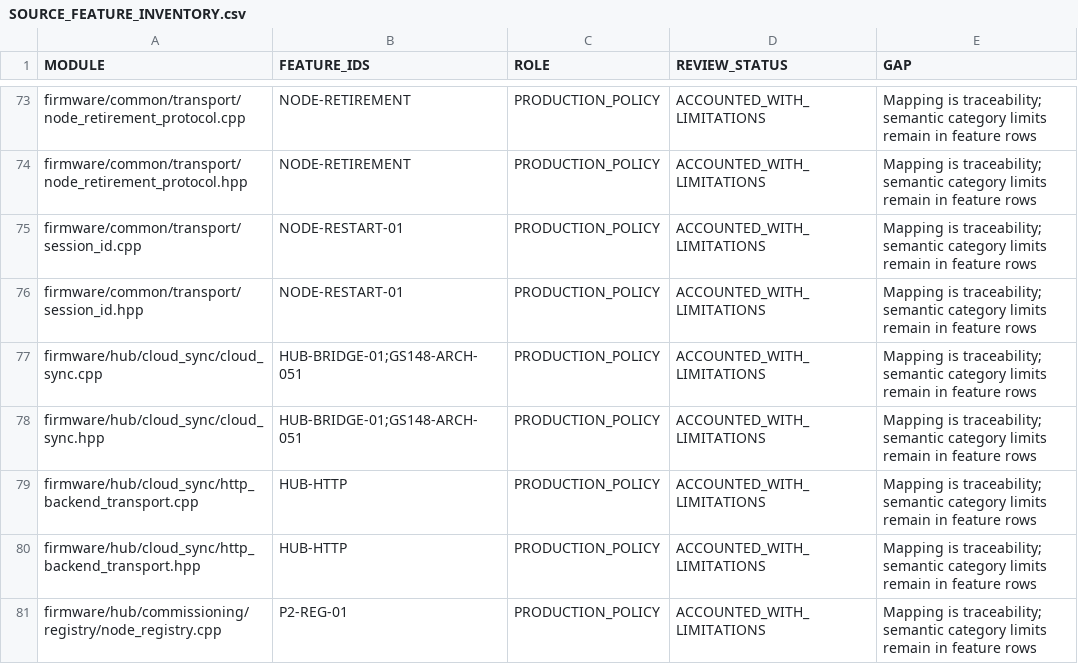
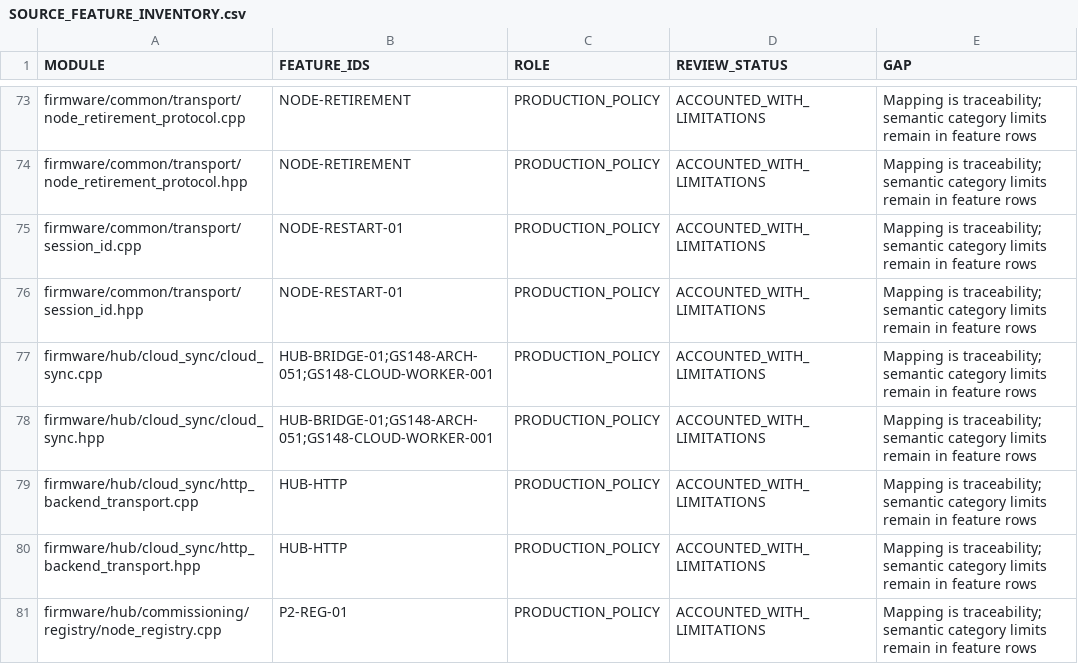
Before and after one commit to udaybhan200683/Ghar_sajag, a CSV file: docs/validation/SOURCE_FEATURE_INVENTORY.csv, drawn as a sheet; only a part is shown, gaps mark what is left out.

```diff
--- a/docs/validation/SOURCE_FEATURE_INVENTORY.csv
+++ b/docs/validation/SOURCE_FEATURE_INVENTORY.csv
@@ -76,4 +76,4 @@ firmware/common/transport/session_id.cpp,NODE-RESTART-01,PRODUCTION_POLICY,ACCOU
 firmware/common/transport/session_id.hpp,NODE-RESTART-01,PRODUCTION_POLICY,ACCOUNTED_WITH_LIMITATIONS,Mapping is traceability; semantic category limits remain in feature rows
-firmware/hub/cloud_sync/cloud_sync.cpp,HUB-BRIDGE-01;GS148-ARCH-051,PRODUCTION_POLICY,ACCOUNTED_WITH_LIMITATIONS,Mapping is traceability; semantic category limits remain in feature rows
-firmware/hub/cloud_sync/cloud_sync.hpp,HUB-BRIDGE-01;GS148-ARCH-051,PRODUCTION_POLICY,ACCOUNTED_WITH_LIMITATIONS,Mapping is traceability; semantic category limits remain in feature rows
+firmware/hub/cloud_sync/cloud_sync.cpp,HUB-BRIDGE-01;GS148-ARCH-051;GS148-CLOUD-WORKER-001,PRODUCTION_POLICY,ACCOUNTED_WITH_LIMITATIONS,Mapping is traceability; semantic category limits remain in feature rows
+firmware/hub/cloud_sync/cloud_sync.hpp,HUB-BRIDGE-01;GS148-ARCH-051;GS148-CLOUD-WORKER-001,PRODUCTION_POLICY,ACCOUNTED_WITH_LIMITATIONS,Mapping is traceability; semantic category limits remain in feature rows
 firmware/hub/cloud_sync/http_backend_transport.cpp,HUB-HTTP,PRODUCTION_POLICY,ACCOUNTED_WITH_LIMITATIONS,Mapping is traceability; semantic category limits remain in feature rows
```
Also changed, not shown: docs/validation/MASTER_TRACEABILITY.csv, 6 other files.
